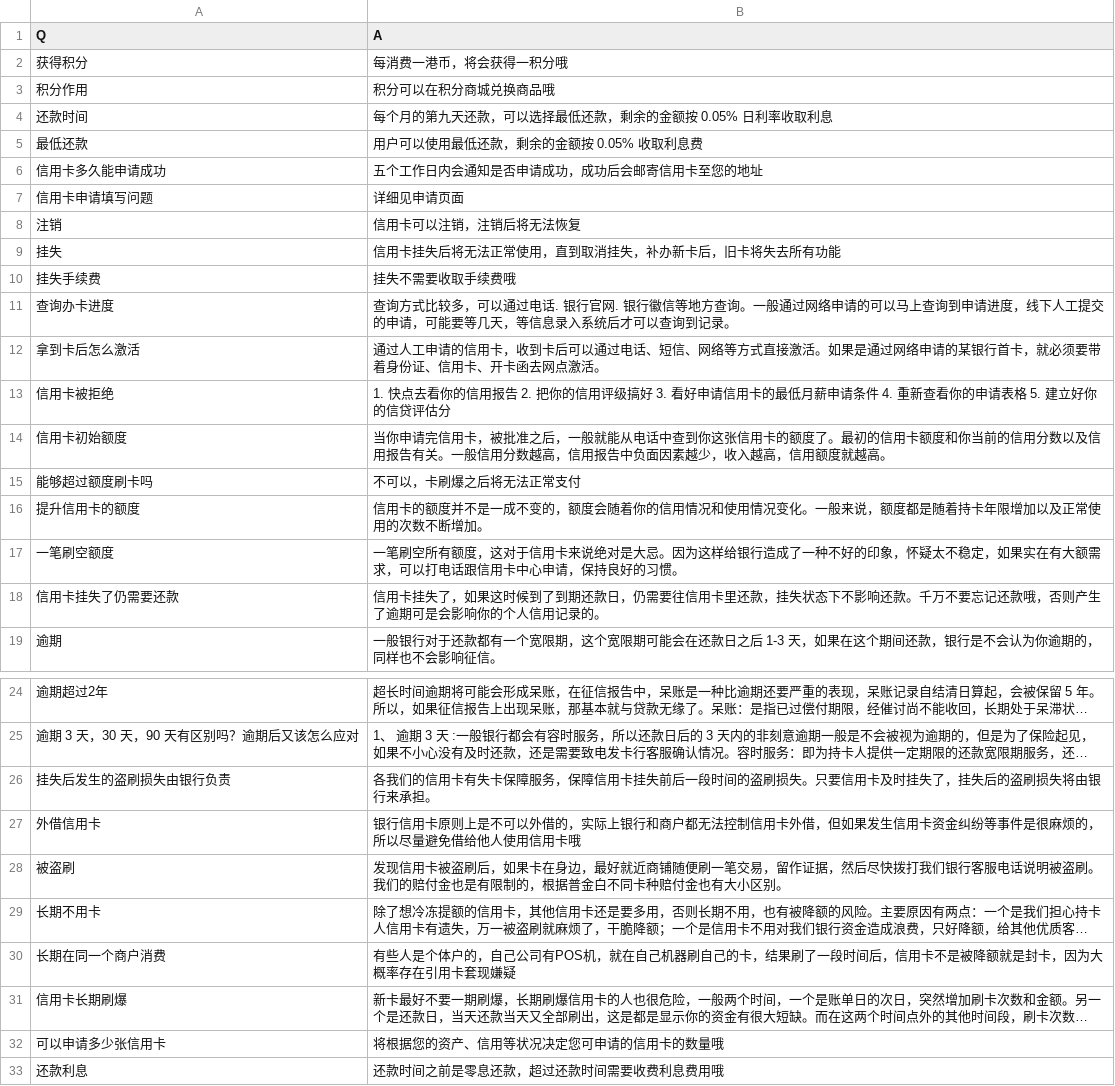
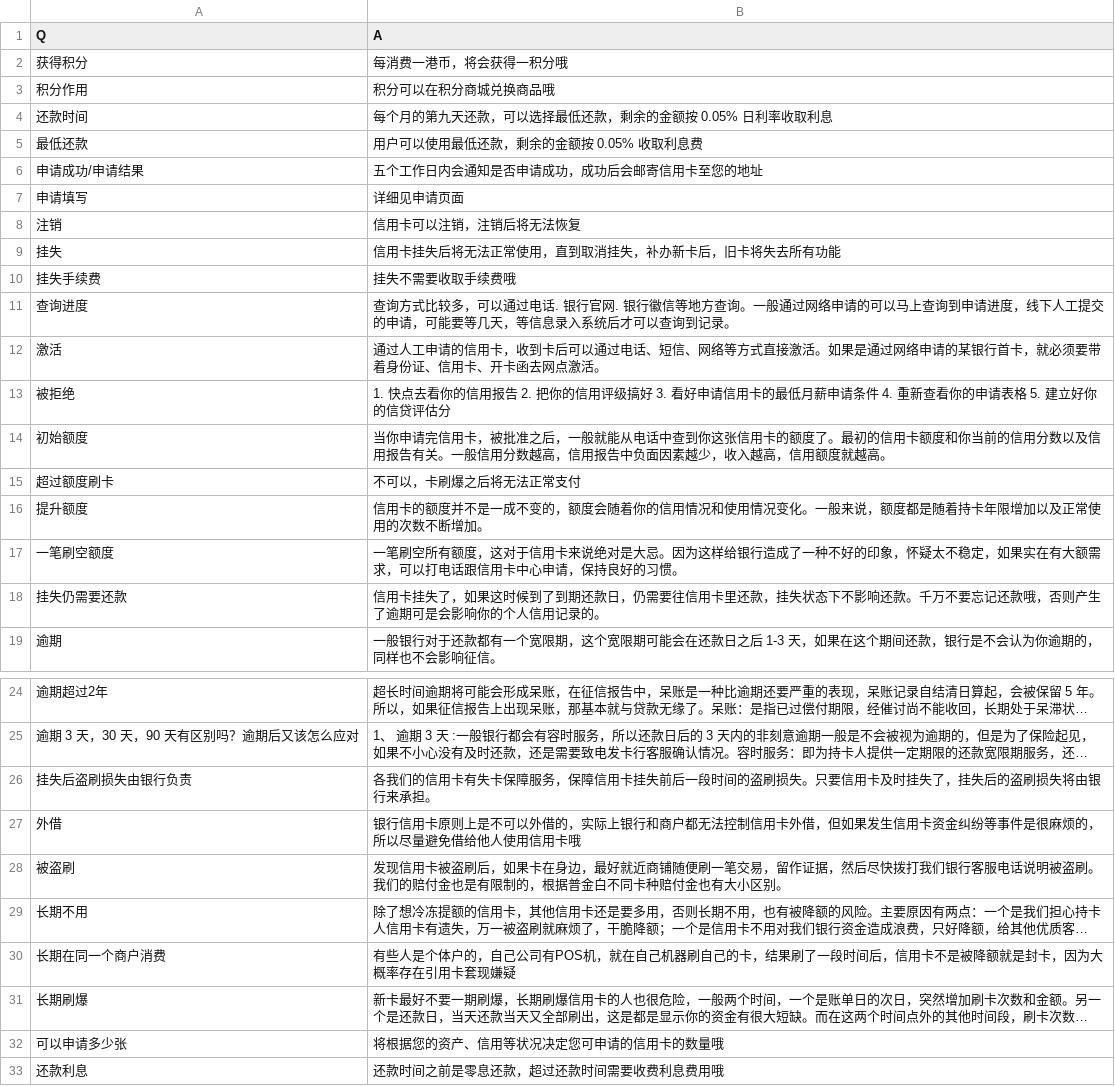
Before and after one commit to CourierKyn/alan-turing, a CSV file: Q&A.csv, drawn as a sheet; only a part is shown, gaps mark what is left out; long unchanged cells end in …; the diff names each change by its address in the sheet, - before the commit and + after, or states it on an @@ line.

```diff
--- a/Q&A.csv
+++ b/Q&A.csv
-A6 (Q): 信用卡多久能申请成功
+A6 (Q): 申请成功/申请结果
-A7 (Q): 信用卡申请填写问题
+A7 (Q): 申请填写
-A11 (Q): 查询办卡进度
+A11 (Q): 查询进度
-A12 (Q): 拿到卡后怎么激活
+A12 (Q): 激活
-A13 (Q): 信用卡被拒绝
+A13 (Q): 被拒绝
-A14 (Q): 信用卡初始额度
+A14 (Q): 初始额度
-A15 (Q): 能够超过额度刷卡吗
+A15 (Q): 超过额度刷卡
-A16 (Q): 提升信用卡的额度
+A16 (Q): 提升额度
-A18 (Q): 信用卡挂失了仍需要还款
+A18 (Q): 挂失仍需要还款
-A26 (Q): 挂失后发生的盗刷损失由银行负责
+A26 (Q): 挂失后盗刷损失由银行负责
-A27 (Q): 外借信用卡
+A27 (Q): 外借
-A29 (Q): 长期不用卡
+A29 (Q): 长期不用
-A31 (Q): 信用卡长期刷爆
+A31 (Q): 长期刷爆
-A32 (Q): 可以申请多少张信用卡
+A32 (Q): 可以申请多少张
```
Also changed, not shown: 2 other files.
